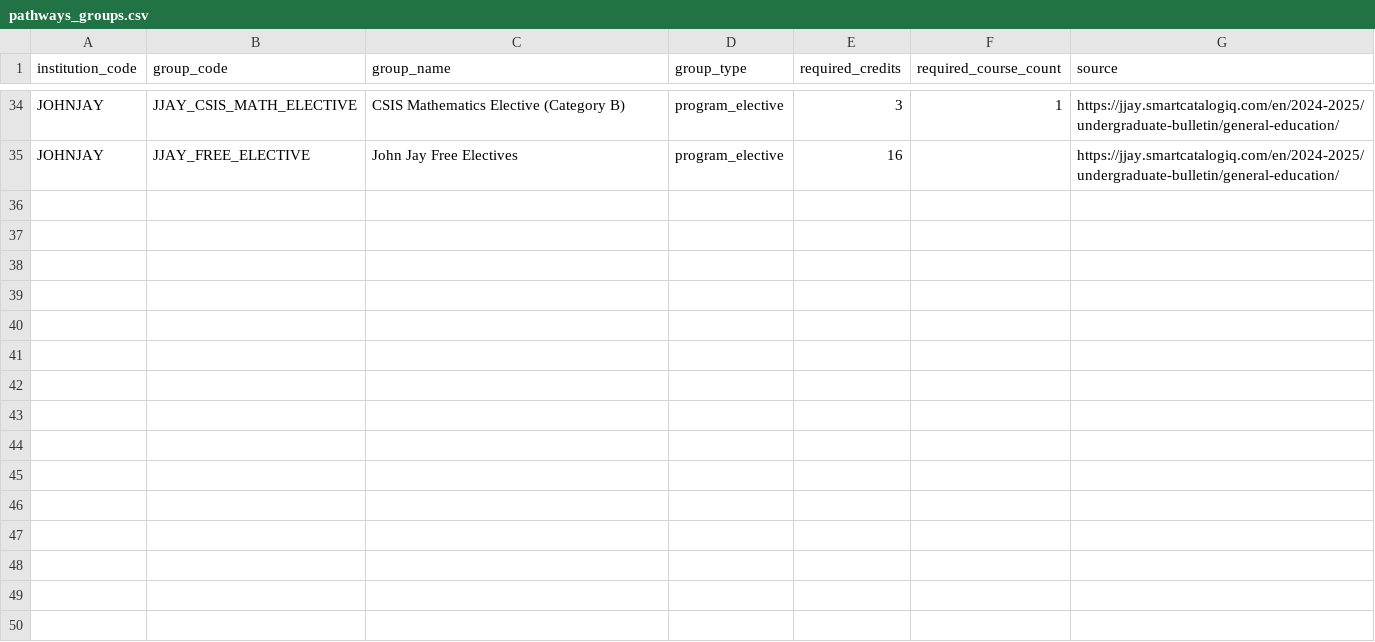
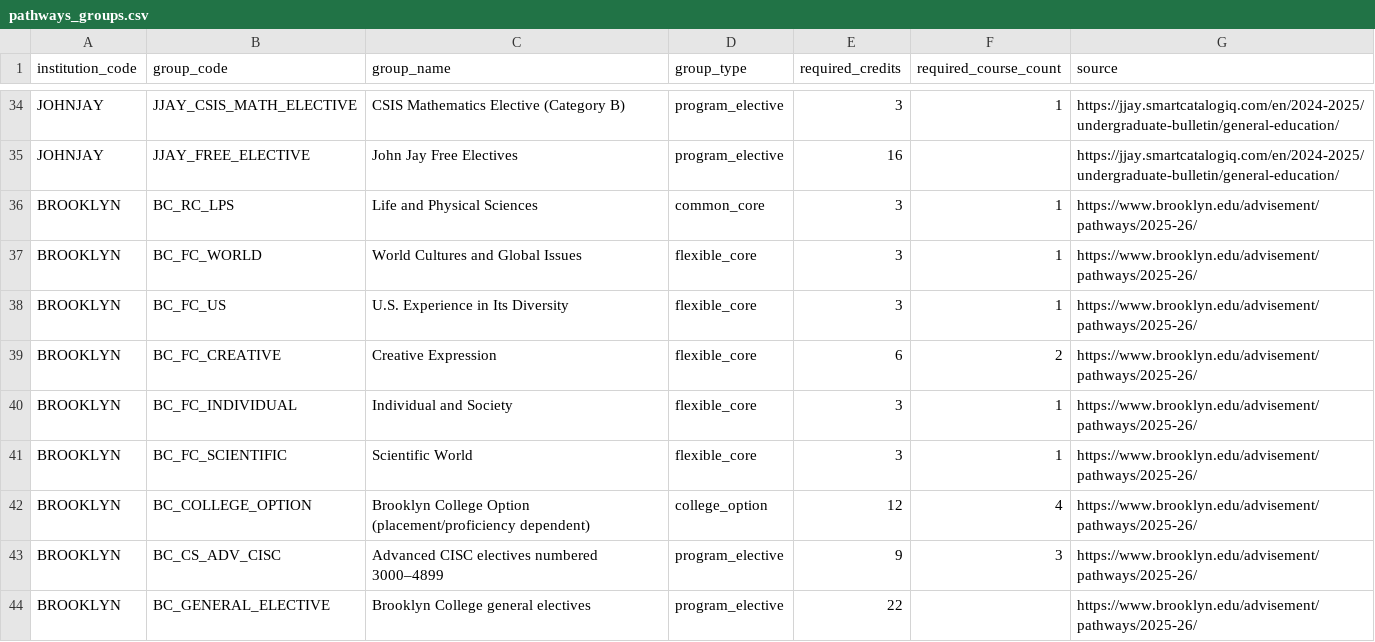
Before and after one commit to dmitrivanov/academic-advisement-system, a CSV file: docs/pathways_groups.csv, drawn as a sheet; only a part is shown, gaps mark what is left out.

Commit message:
Add Brooklyn College Computer Science BS

```diff
--- a/docs/pathways_groups.csv
+++ b/docs/pathways_groups.csv
@@ -35 +35,10 @@ JOHNJAY,JJAY_CSIS_MATH_ELECTIVE,CSIS Mathematics Elective (Category B),program_e
 JOHNJAY,JJAY_FREE_ELECTIVE,John Jay Free Electives,program_elective,16,,https://jjay.smartcatalogiq.com/en/2024-2025/undergraduate-bulletin/general-education/
+BROOKLYN,BC_RC_LPS,Life and Physical Sciences,common_core,3,1,https://www.brooklyn.edu/advisement/pathways/2025-26/
+BROOKLYN,BC_FC_WORLD,World Cultures and Global Issues,flexible_core,3,1,https://www.brooklyn.edu/advisement/pathways/2025-26/
+BROOKLYN,BC_FC_US,U.S. Experience in Its Diversity,flexible_core,3,1,https://www.brooklyn.edu/advisement/pathways/2025-26/
+BROOKLYN,BC_FC_CREATIVE,Creative Expression,flexible_core,6,2,https://www.brooklyn.edu/advisement/pathways/2025-26/
+BROOKLYN,BC_FC_INDIVIDUAL,Individual and Society,flexible_core,3,1,https://www.brooklyn.edu/advisement/pathways/2025-26/
+BROOKLYN,BC_FC_SCIENTIFIC,Scientific World,flexible_core,3,1,https://www.brooklyn.edu/advisement/pathways/2025-26/
+BROOKLYN,BC_COLLEGE_OPTION,Brooklyn College Option (placement/proficiency dependent),college_option,12,4,https://www.brooklyn.edu/advisement/pathways/2025-26/
+BROOKLYN,BC_CS_ADV_CISC,Advanced CISC electives numbered 3000–4899,program_elective,9,3,https://www.brooklyn.edu/advisement/pathways/2025-26/
+BROOKLYN,BC_GENERAL_ELECTIVE,Brooklyn College general electives,program_elective,22,,https://www.brooklyn.edu/advisement/pathways/2025-26/
```
Also changed, not shown: docs/program_choice_group_adjustments.csv, docs/programs.csv, 8 other files.
